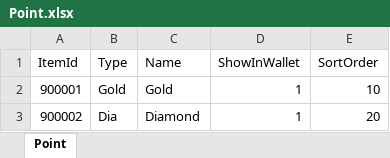
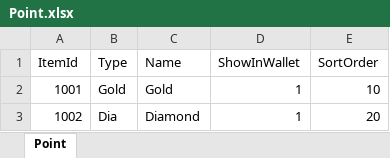
Before and after one commit to Gameberry/ProjectTT, an Excel workbook: Data/Point.xlsx, sheet Point, drawn as a sheet; values as stored, in another font and other column widths than the file's, no borders; the diff names each change by its address in the sheet, - before the commit and + after, or states it on an @@ line.

```diff
--- a/Data/Point.xlsx (sheet Point)
+++ b/Data/Point.xlsx (sheet Point)
-A2 (ItemId): 900001
+A2 (ItemId): 1001
-A3 (ItemId): 900002
+A3 (ItemId): 1002
```
Also changed, not shown: Data/Equip.xlsx, Data/Item.xlsx, 15 other files.
